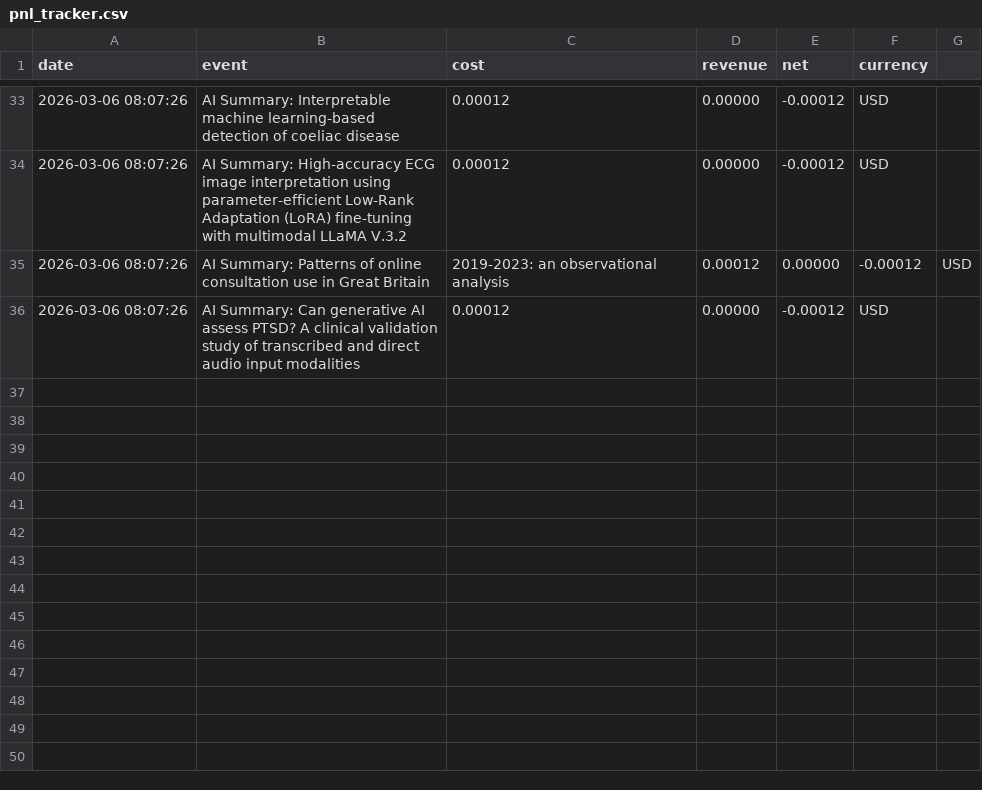
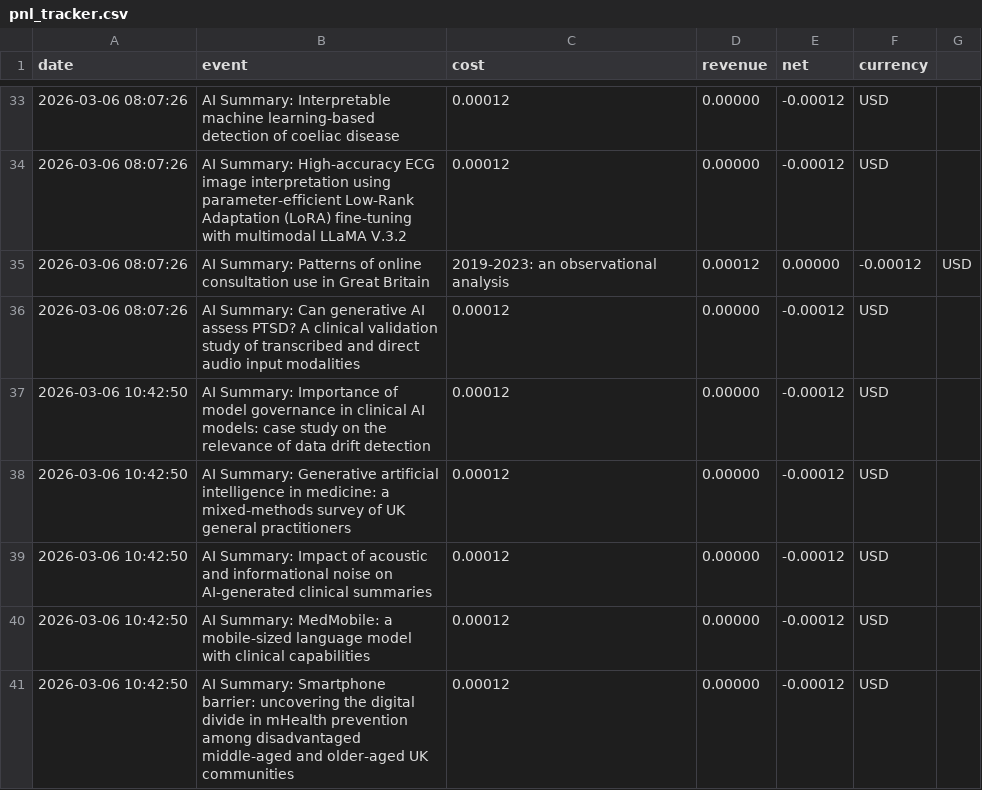
Before and after one commit to LeeroyDing/pulseai-insights, a CSV file: pnl_tracker.csv, drawn as a sheet; only a part is shown, gaps mark what is left out.

```diff
--- a/pnl_tracker.csv
+++ b/pnl_tracker.csv
@@ -36 +36,6 @@ date,event,cost,revenue,net,currency
 2026-03-06 08:07:26,AI Summary: Can generative AI assess PTSD? A clinical validation study of transcribed and direct audio input modalities,0.00012,0.00000,-0.00012,USD
+2026-03-06 10:42:50,AI Summary: Importance of model governance in clinical AI models: case study on the relevance of data drift detection,0.00012,0.00000,-0.00012,USD
+2026-03-06 10:42:50,AI Summary: Generative artificial intelligence in medicine: a mixed-methods survey of UK general practitioners,0.00012,0.00000,-0.00012,USD
+2026-03-06 10:42:50,AI Summary: Impact of acoustic and informational noise on AI-generated clinical summaries,0.00012,0.00000,-0.00012,USD
+2026-03-06 10:42:50,AI Summary: MedMobile: a mobile-sized language model with clinical capabilities,0.00012,0.00000,-0.00012,USD
+2026-03-06 10:42:50,AI Summary: Smartphone barrier: uncovering the digital divide in mHealth prevention among disadvantaged middle-aged and older-aged UK communities,0.00012,0.00000,-0.00012,USD
```
Also changed, not shown: 1 other file.
